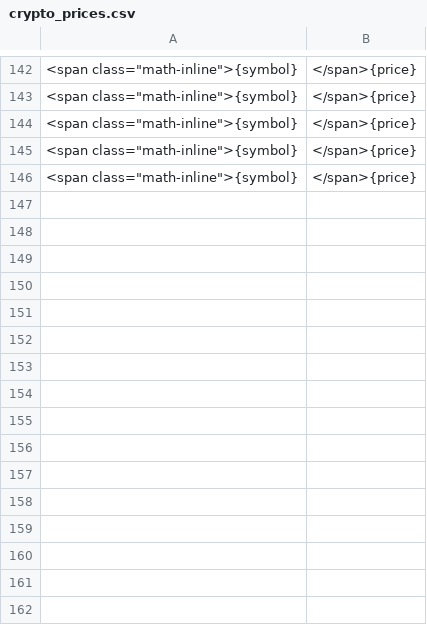
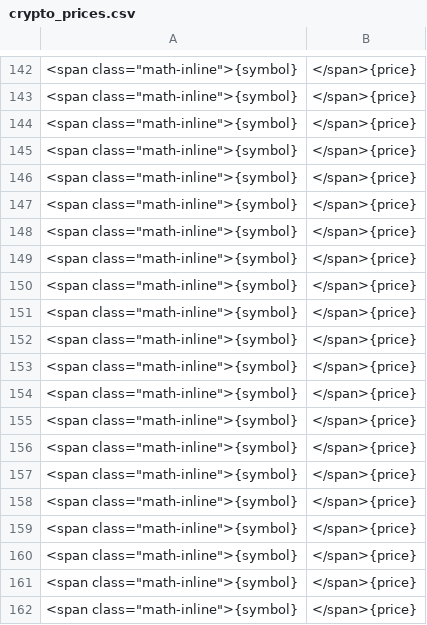
Before and after one commit to kristianfiliposki/App-crypto, a CSV file: crypto_prices.csv, drawn as a sheet; only a part is shown, gaps mark what is left out; the diff names each change by its address in the sheet, - before the commit and + after, or states it on an @@ line.

Commit message:
try to know

```diff
--- a/crypto_prices.csv
+++ b/crypto_prices.csv
+row 147: <span class="math-inline">{symbol} | </span>{price}
+row 148: <span class="math-inline">{symbol} | </span>{price}
+row 149: <span class="math-inline">{symbol} | </span>{price}
+row 150: <span class="math-inline">{symbol} | </span>{price}
+row 151: <span class="math-inline">{symbol} | </span>{price}
+row 152: <span class="math-inline">{symbol} | </span>{price}
+row 153: <span class="math-inline">{symbol} | </span>{price}
+row 154: <span class="math-inline">{symbol} | </span>{price}
+row 155: <span class="math-inline">{symbol} | </span>{price}
+row 156: <span class="math-inline">{symbol} | </span>{price}
+row 157: <span class="math-inline">{symbol} | </span>{price}
+row 158: <span class="math-inline">{symbol} | </span>{price}
+row 159: <span class="math-inline">{symbol} | </span>{price}
+row 160: <span class="math-inline">{symbol} | </span>{price}
+row 161: <span class="math-inline">{symbol} | </span>{price}
+row 162: <span class="math-inline">{symbol} | </span>{price}
```
